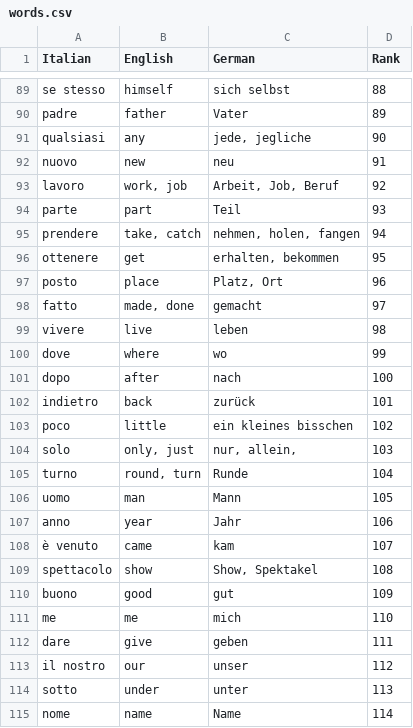
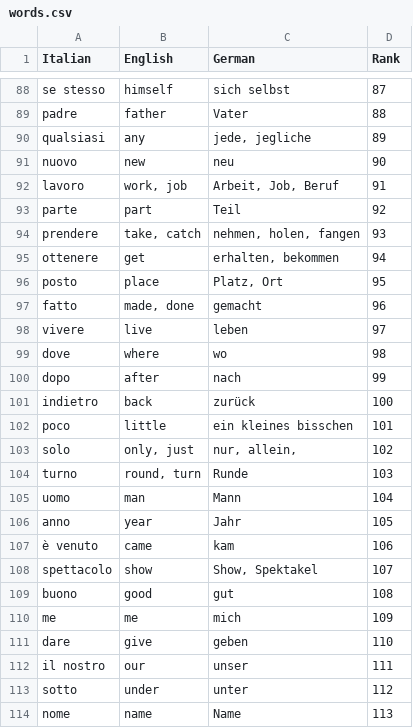
Before and after one commit to ReylordDev/tiw, a CSV file: words/words.csv, drawn as a sheet; only a part is shown, gaps mark what is left out; addresses are those after the commit; the diff covers the shown part only; the diff names each change by its address in the sheet, - before the commit and + after, or states it on an @@ line.

```diff
--- a/words/words.csv
+++ b/words/words.csv
-D88 (Rank): 88
+D88 (Rank): 87
-D89 (Rank): 89
+D89 (Rank): 88
-D90 (Rank): 90
+D90 (Rank): 89
-D91 (Rank): 91
+D91 (Rank): 90
-D92 (Rank): 92
+D92 (Rank): 91
-D93 (Rank): 93
+D93 (Rank): 92
-D94 (Rank): 94
+D94 (Rank): 93
-D95 (Rank): 95
+D95 (Rank): 94
-D96 (Rank): 96
+D96 (Rank): 95
-D97 (Rank): 97
+D97 (Rank): 96
-D98 (Rank): 98
+D98 (Rank): 97
-D99 (Rank): 99
+D99 (Rank): 98
-D100 (Rank): 100
+D100 (Rank): 99
-D101 (Rank): 101
+D101 (Rank): 100
-D102 (Rank): 102
+D102 (Rank): 101
-D103 (Rank): 103
+D103 (Rank): 102
-D104 (Rank): 104
+D104 (Rank): 103
-D105 (Rank): 105
+D105 (Rank): 104
-D106 (Rank): 106
+D106 (Rank): 105
-D107 (Rank): 107
+D107 (Rank): 106
-D108 (Rank): 108
+D108 (Rank): 107
-D109 (Rank): 109
+D109 (Rank): 108
-D110 (Rank): 110
+D110 (Rank): 109
-D111 (Rank): 111
+D111 (Rank): 110
-D112 (Rank): 112
+D112 (Rank): 111
-D113 (Rank): 113
+D113 (Rank): 112
-D114 (Rank): 114
+D114 (Rank): 113
```
Also changed, not shown: 1 added row, 1 removed row and 69 edited cells elsewhere in this file.
